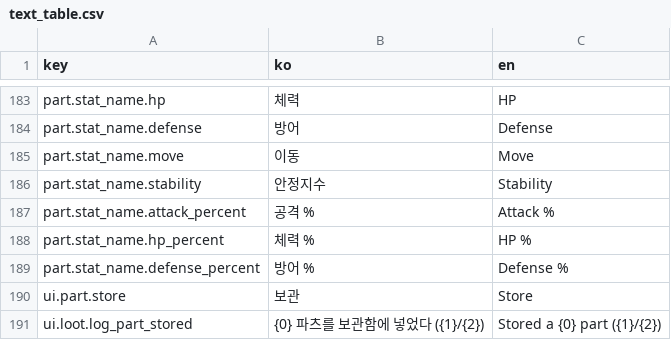
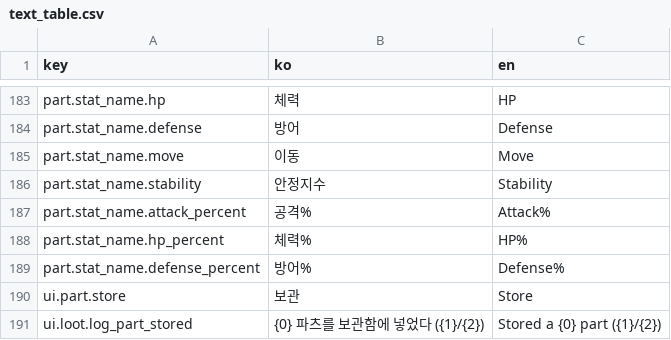
Before and after one commit to Shaun1667/GirlsDungeon, a CSV file: GirlsDungeon/Assets/_Game/Resources/Text/text_table.csv, drawn as a sheet; only a part is shown, gaps mark what is left out.

```diff
--- a/GirlsDungeon/Assets/_Game/Resources/Text/text_table.csv
+++ b/GirlsDungeon/Assets/_Game/Resources/Text/text_table.csv
@@ -230,5 +230,5 @@ part.stat_name.move,이동,Move
 part.stat_name.stability,안정지수,Stability
-part.stat_name.attack_percent,공격 %,Attack %
-part.stat_name.hp_percent,체력 %,HP %
-part.stat_name.defense_percent,방어 %,Defense %
+part.stat_name.attack_percent,공격%,Attack%
+part.stat_name.hp_percent,체력%,HP%
+part.stat_name.defense_percent,방어%,Defense%
 ui.part.store,보관,Store
```
Also changed, not shown: 8 other files.
